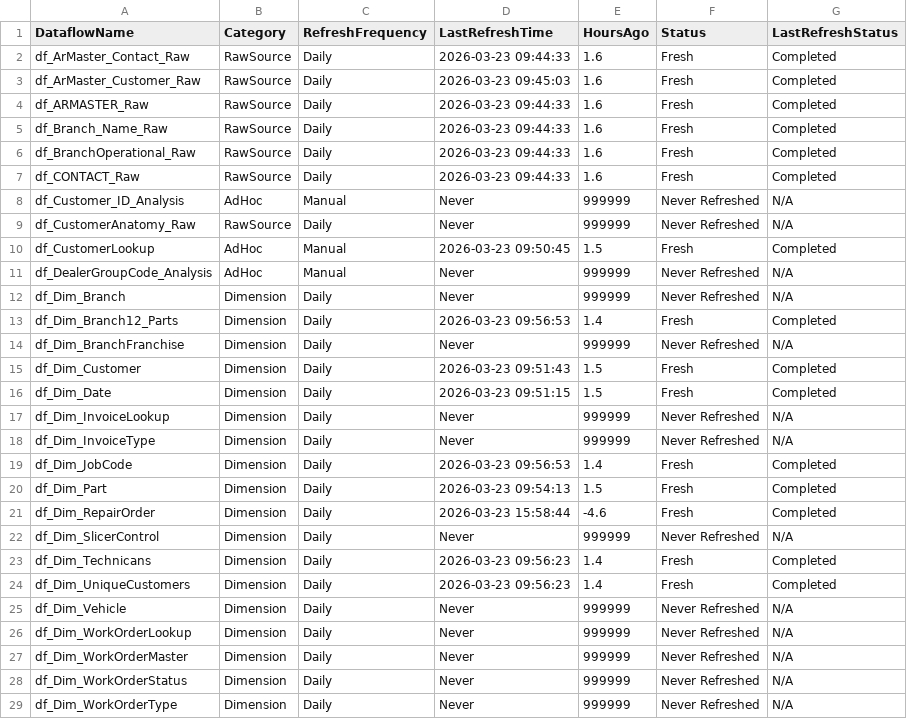
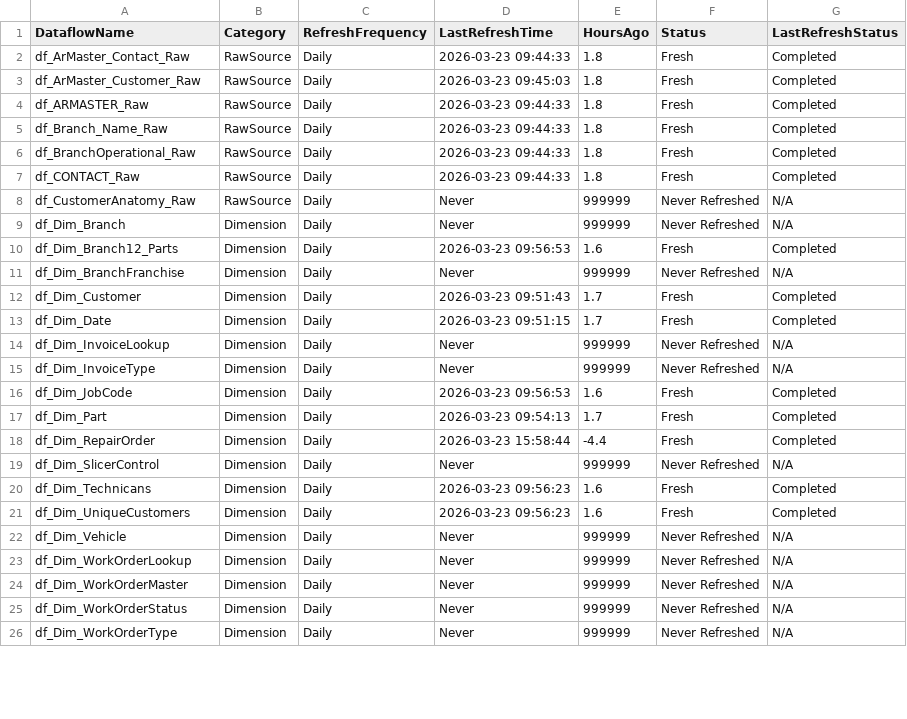
Before and after one commit to SlyFox18/claude-data-projects, a CSV file: projects/fabric-monitoring/documentation/Dataflow-Freshness-Report.csv, drawn as a sheet; only a part is shown; the diff covers the shown part only.

Commit message:
Auto-update: post-pipeline monitoring 2026-03-23
Scheduled task: Run-PostPipeline-Monitoring
- Refresh history logged
- Data freshness checked
- CU usage updated
- Dashboard regenerated

```diff
--- a/projects/fabric-monitoring/documentation/Dataflow-Freshness-Report.csv
+++ b/projects/fabric-monitoring/documentation/Dataflow-Freshness-Report.csv
@@ -1,25 +1,22 @@
 "DataflowName","Category","RefreshFrequency","LastRefreshTime","HoursAgo","Status","LastRefreshStatus"
-"df_ArMaster_Contact_Raw","RawSource","Daily","2026-03-23 09:44:33","1.6","Fresh","Completed"
-"df_ArMaster_Customer_Raw","RawSource","Daily","2026-03-23 09:45:03","1.6","Fresh","Completed"
-"df_ARMASTER_Raw","RawSource","Daily","2026-03-23 09:44:33","1.6","Fresh","Completed"
-"df_Branch_Name_Raw","RawSource","Daily","2026-03-23 09:44:33","1.6","Fresh","Completed"
-"df_BranchOperational_Raw","RawSource","Daily","2026-03-23 09:44:33","1.6","Fresh","Completed"
-"df_CONTACT_Raw","RawSource","Daily","2026-03-23 09:44:33","1.6","Fresh","Completed"
-"df_Customer_ID_Analysis","AdHoc","Manual","Never","999999","Never Refreshed","N/A"
+"df_ArMaster_Contact_Raw","RawSource","Daily","2026-03-23 09:44:33","1.8","Fresh","Completed"
+"df_ArMaster_Customer_Raw","RawSource","Daily","2026-03-23 09:45:03","1.8","Fresh","Completed"
+"df_ARMASTER_Raw","RawSource","Daily","2026-03-23 09:44:33","1.8","Fresh","Completed"
+"df_Branch_Name_Raw","RawSource","Daily","2026-03-23 09:44:33","1.8","Fresh","Completed"
+"df_BranchOperational_Raw","RawSource","Daily","2026-03-23 09:44:33","1.8","Fresh","Completed"
+"df_CONTACT_Raw","RawSource","Daily","2026-03-23 09:44:33","1.8","Fresh","Completed"
 "df_CustomerAnatomy_Raw","RawSource","Daily","Never","999999","Never Refreshed","N/A"
-"df_CustomerLookup","AdHoc","Manual","2026-03-23 09:50:45","1.5","Fresh","Completed"
-"df_DealerGroupCode_Analysis","AdHoc","Manual","Never","999999","Never Refreshed","N/A"
 "df_Dim_Branch","Dimension","Daily","Never","999999","Never Refreshed","N/A"
-"df_Dim_Branch12_Parts","Dimension","Daily","2026-03-23 09:56:53","1.4","Fresh","Completed"
+"df_Dim_Branch12_Parts","Dimension","Daily","2026-03-23 09:56:53","1.6","Fresh","Completed"
 "df_Dim_BranchFranchise","Dimension","Daily","Never","999999","Never Refreshed","N/A"
-"df_Dim_Customer","Dimension","Daily","2026-03-23 09:51:43","1.5","Fresh","Completed"
-"df_Dim_Date","Dimension","Daily","2026-03-23 09:51:15","1.5","Fresh","Completed"
+"df_Dim_Customer","Dimension","Daily","2026-03-23 09:51:43","1.7","Fresh","Completed"
+"df_Dim_Date","Dimension","Daily","2026-03-23 09:51:15","1.7","Fresh","Completed"
 "df_Dim_InvoiceLookup","Dimension","Daily","Never","999999","Never Refreshed","N/A"
 "df_Dim_InvoiceType","Dimension","Daily","Never","999999","Never Refreshed","N/A"
-"df_Dim_JobCode","Dimension","Daily","2026-03-23 09:56:53","1.4","Fresh","Completed"
-"df_Dim_Part","Dimension","Daily","2026-03-23 09:54:13","1.5","Fresh","Completed"
-"df_Dim_RepairOrder","Dimension","Daily","2026-03-23 15:58:44","-4.6","Fresh","Completed"
+"df_Dim_JobCode","Dimension","Daily","2026-03-23 09:56:53","1.6","Fresh","Completed"
+"df_Dim_Part","Dimension","Daily","2026-03-23 09:54:13","1.7","Fresh","Completed"
+"df_Dim_RepairOrder","Dimension","Daily","2026-03-23 15:58:44","-4.4","Fresh","Completed"
 "df_Dim_SlicerControl","Dimension","Daily","Never","999999","Never Refreshed","N/A"
-"df_Dim_Technicans","Dimension","Daily","2026-03-23 09:56:23","1.4","Fresh","Completed"
-"df_Dim_UniqueCustomers","Dimension","Daily","2026-03-23 09:56:23","1.4","Fresh","Completed"
+"df_Dim_Technicans","Dimension","Daily","2026-03-23 09:56:23","1.6","Fresh","Completed"
+"df_Dim_UniqueCustomers","Dimension","Daily","2026-03-23 09:56:23","1.6","Fresh","Completed"
 "df_Dim_Vehicle","Dimension","Daily","Never","999999","Never Refreshed","N/A"
```
Also changed, not shown: 13 removed rows and 52 edited cells elsewhere in this file, projects/fabric-monitoring/documentation/Dataflow-Inventory-Discovered.csv, projects/fabric-monitoring/documentation/Dataflow-Refresh-History.csv, 6 other files.
